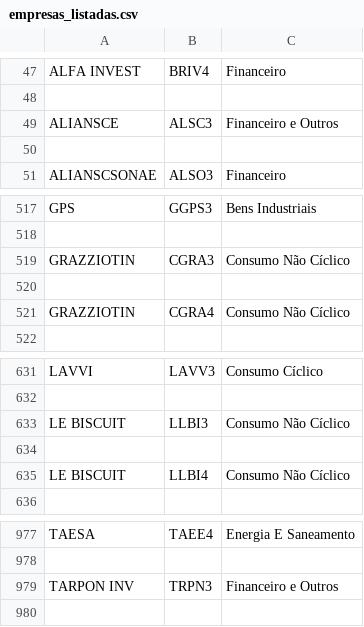
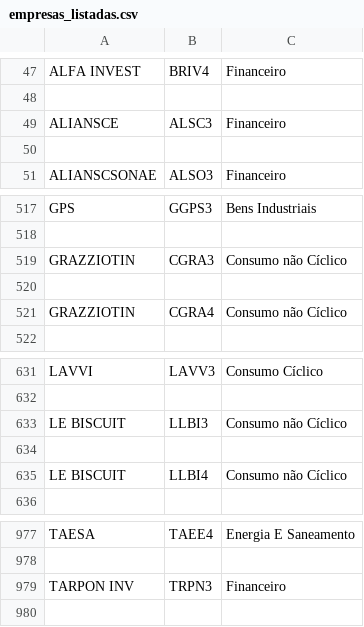
Before and after one commit to lucasfrasca/web_scraping_fin_training, a CSV file: data/csvs/empresas_listadas.csv, drawn as a sheet; only a part is shown, gaps mark what is left out; the diff covers the shown part only.

```diff
--- a/data/csvs/empresas_listadas.csv
+++ b/data/csvs/empresas_listadas.csv
@@ -48,3 +48,3 @@ ALFA INVEST,BRIV4,Financeiro
 
-ALIANSCE,ALSC3,Financeiro e Outros
+ALIANSCE,ALSC3,Financeiro
 
@@ -518,5 +518,5 @@ GPS,GGPS3,Bens Industriais
 
-GRAZZIOTIN,CGRA3,Consumo Não Cíclico
+GRAZZIOTIN,CGRA3,Consumo não Cíclico
 
-GRAZZIOTIN,CGRA4,Consumo Não Cíclico
+GRAZZIOTIN,CGRA4,Consumo não Cíclico
 
@@ -632,5 +632,5 @@ LAVVI,LAVV3,Consumo Cíclico
 
-LE BISCUIT,LLBI3,Consumo Não Cíclico
+LE BISCUIT,LLBI3,Consumo não Cíclico
 
-LE BISCUIT,LLBI4,Consumo Não Cíclico
+LE BISCUIT,LLBI4,Consumo não Cíclico
 
@@ -978,3 +978,3 @@ TAESA,TAEE4,Energia E Saneamento
 
-TARPON INV,TRPN3,Financeiro e Outros
+TARPON INV,TRPN3,Financeiro
 
```
Also changed, not shown: 10 edited cells elsewhere in this file.
